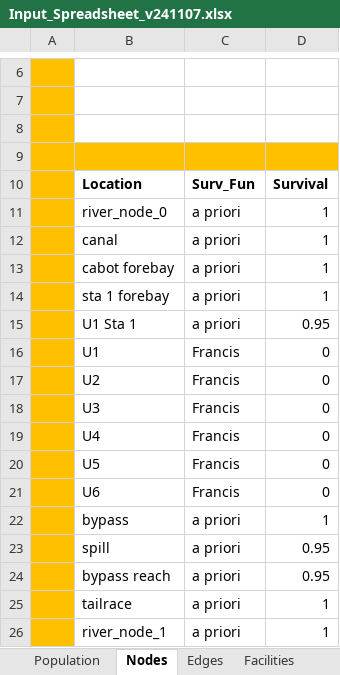
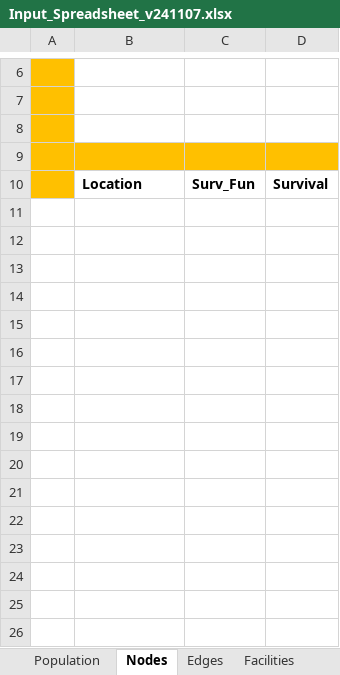
Before and after one commit to knebiolo/stryke, an Excel workbook: Spreadsheet Interface/Input_Spreadsheet_v241107.xlsx, sheet Nodes, drawn as a sheet; only a part is shown, gaps mark what is left out; values as stored, in another font and other column widths than the file's, no borders; the diff names each change by its address in the sheet, - before the commit and + after, or states it on an @@ line.

```diff
--- a/Spreadsheet Interface/Input_Spreadsheet_v241107.xlsx (sheet Nodes)
+++ b/Spreadsheet Interface/Input_Spreadsheet_v241107.xlsx (sheet Nodes)
-row 11:  | river_node_0 | a priori | 1
-row 12:  | canal | a priori | 1
-row 13:  | cabot forebay | a priori | 1
-row 14:  | sta 1 forebay | a priori | 1
-row 15:  | U1 Sta 1 | a priori | 0.95
-row 16:  | U1 | Francis | 0
-row 17:  | U2 | Francis | 0
-row 18:  | U3 | Francis | 0
-row 19:  | U4 | Francis | 0
-row 20:  | U5 | Francis | 0
-row 21:  | U6 | Francis | 0
-row 22:  | bypass | a priori | 1
-row 23:  | spill | a priori | 0.95
-row 24:  | bypass reach | a priori | 0.95
-row 25:  | tailrace | a priori | 1
-row 26:  | river_node_1 | a priori | 1
```
Also changed, not shown: sheet Unit Params, sheet Edges, sheet Operating Scenarios, sheet Population, sheet Flow Scenarios, sheet Facilities, other sheet tabs, 1 other file.
